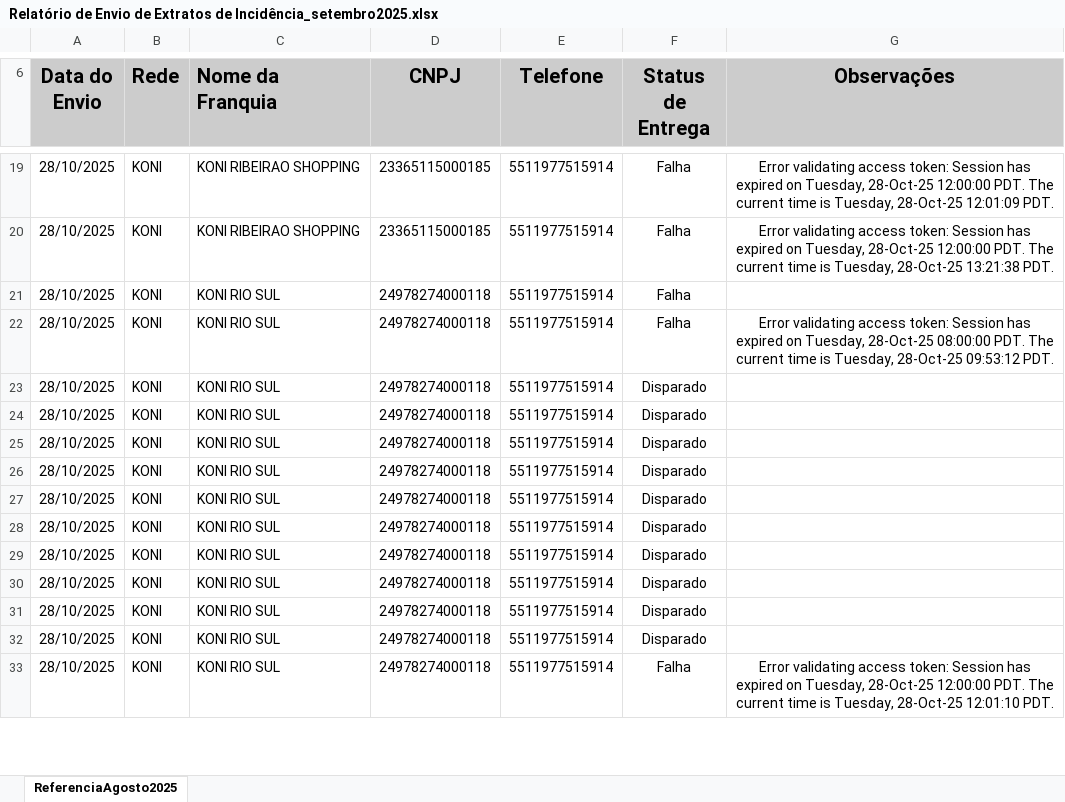
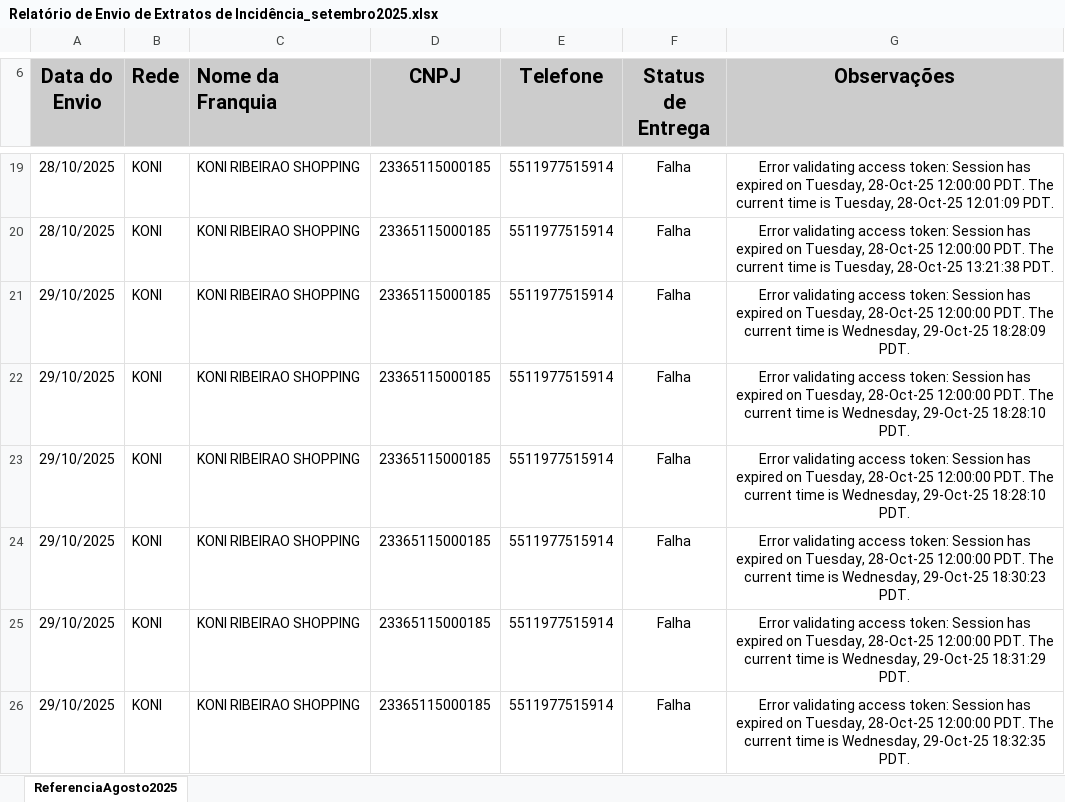
Before and after one commit to fabiolmelo/Marketing, an Excel workbook: Marketing.Mvc/DadosApp/Relatorio/Relatório de Envio de Extratos de Incidência_setembro2025.xlsx, sheet ReferenciaAgosto2025, drawn as a sheet; only a part is shown, gaps mark what is left out; the shorter side is filled out with more unchanged rows; values as stored, in another font and other column widths than the file's, no borders; charts and pictures and conditional formats not drawn; the diff covers the shown part only; the diff names each change by its address in the sheet, - before the commit and + after, or states it on an @@ line.

```diff
--- a/Marketing.Mvc/DadosApp/Relatorio/Relatório de Envio de Extratos de Incidência_setembro2025.xlsx (sheet ReferenciaAgosto2025)
+++ b/Marketing.Mvc/DadosApp/Relatorio/Relatório de Envio de Extratos de Incidência_setembro2025.xlsx (sheet ReferenciaAgosto2025)
+row 21: 29/10/2025 | KONI | KONI RIBEIRAO SHOPPING | 23365115000185 | 5511977515914 | Falha | Error validating access token: Session has expired on Tuesday, 28-Oct-25 12:00:00 PDT. The current time is Wednesday, 29-Oct-25 18:28:09 PDT.
+row 22: 29/10/2025 | KONI | KONI RIBEIRAO SHOPPING | 23365115000185 | 5511977515914 | Falha | Error validating access token: Session has expired on Tuesday, 28-Oct-25 12:00:00 PDT. The current time is Wednesday, 29-Oct-25 18:28:10 PDT.
+row 23: 29/10/2025 | KONI | KONI RIBEIRAO SHOPPING | 23365115000185 | 5511977515914 | Falha | Error validating access token: Session has expired on Tuesday, 28-Oct-25 12:00:00 PDT. The current time is Wednesday, 29-Oct-25 18:28:10 PDT.
+row 24: 29/10/2025 | KONI | KONI RIBEIRAO SHOPPING | 23365115000185 | 5511977515914 | Falha | Error validating access token: Session has expired on Tuesday, 28-Oct-25 12:00:00 PDT. The current time is Wednesday, 29-Oct-25 18:30:23 PDT.
+row 25: 29/10/2025 | KONI | KONI RIBEIRAO SHOPPING | 23365115000185 | 5511977515914 | Falha | Error validating access token: Session has expired on Tuesday, 28-Oct-25 12:00:00 PDT. The current time is Wednesday, 29-Oct-25 18:31:29 PDT.
+row 26: 29/10/2025 | KONI | KONI RIBEIRAO SHOPPING | 23365115000185 | 5511977515914 | Falha | Error validating access token: Session has expired on Tuesday, 28-Oct-25 12:00:00 PDT. The current time is Wednesday, 29-Oct-25 18:32:35 PDT.
```
Also changed, not shown: 27 added rows elsewhere in this sheet, 6 other files.
